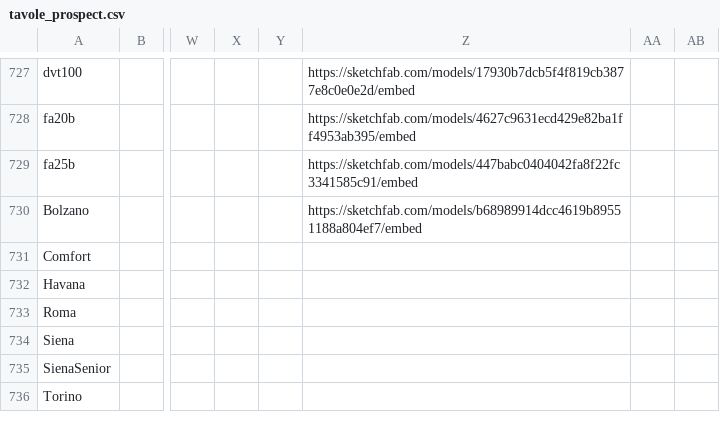
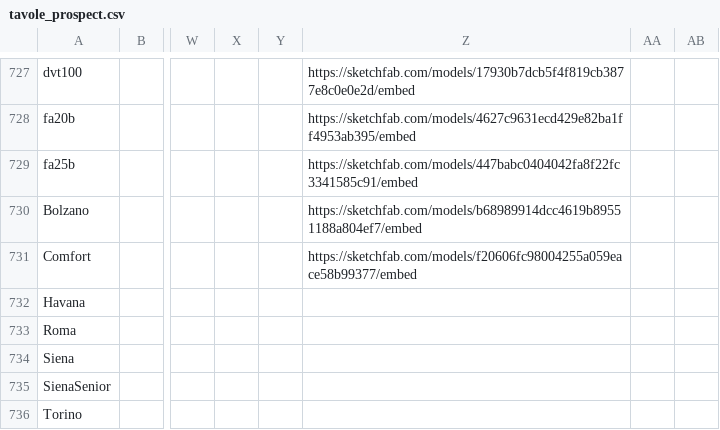
Before and after one commit to elmaxyto/holzhof-dati, a CSV file: tavole_prospect.csv, drawn as a sheet; only a part is shown, gaps mark what is left out; the diff names each change by its address in the sheet, - before the commit and + after, or states it on an @@ line.

Commit message:
Auto-sync: tavole_prospect.csv - 2025-07-04 11:23:37

```diff
--- a/tavole_prospect.csv
+++ b/tavole_prospect.csv
-Z731: (empty)
+Z731: https://sketchfab.com/models/f20606fc98004255a059eace58b99377/embed
```
